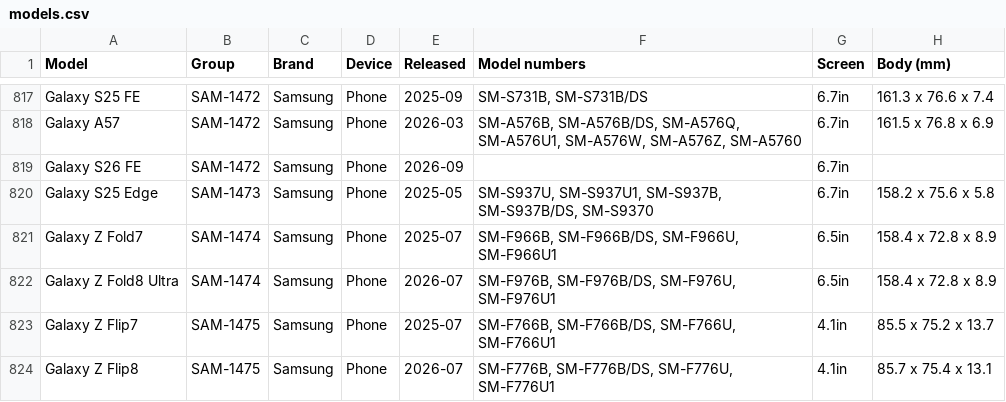
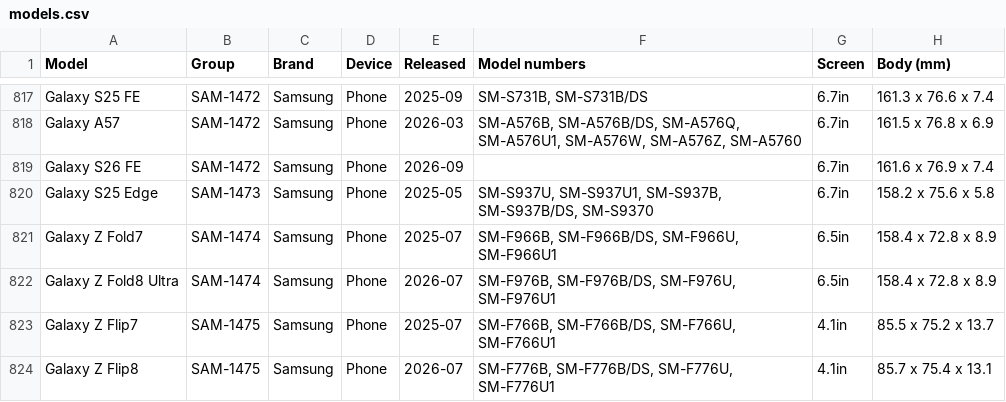
Before and after one commit to WelFedTed/tempered, a CSV file: docs/data/models.csv, drawn as a sheet; only a part is shown, gaps mark what is left out.

```diff
--- a/docs/data/models.csv
+++ b/docs/data/models.csv
@@ -818,3 +818,3 @@ Galaxy S25 FE,SAM-1472,Samsung,Phone,2025-09,"SM-S731B, SM-S731B/DS",6.7in,161.3
 Galaxy A57,SAM-1472,Samsung,Phone,2026-03,"SM-A576B, SM-A576B/DS, SM-A576Q, SM-A576U1, SM-A576W, SM-A576Z, SM-A5760",6.7in,161.5 x 76.8 x 6.9
-Galaxy S26 FE,SAM-1472,Samsung,Phone,2026-09,,6.7in,
+Galaxy S26 FE,SAM-1472,Samsung,Phone,2026-09,,6.7in,161.6 x 76.9 x 7.4
 Galaxy S25 Edge,SAM-1473,Samsung,Phone,2025-05,"SM-S937U, SM-S937U1, SM-S937B, SM-S937B/DS, SM-S9370",6.7in,158.2 x 75.6 x 5.8
```
Also changed, not shown: docs/data/fit-groups.csv, 7 other files.
